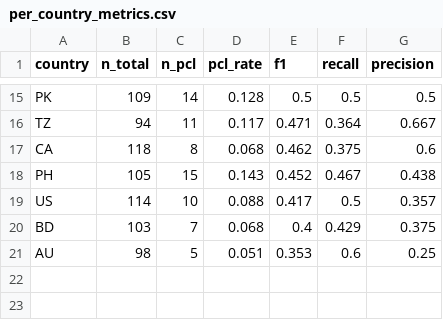
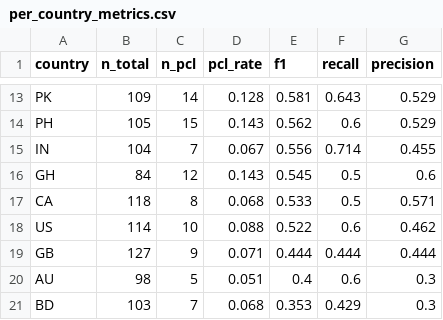
Before and after one commit to darius024/pcl-classifier, a CSV file: 5_evaluation/figures/per_country_metrics.csv, drawn as a sheet; only a part is shown, gaps mark what is left out; removed rows and columns are numbered as before the commit, all else as after; the diff covers the shown part only; the diff names each change by its address in the sheet, - before the commit and + after, or states it on an @@ line.

```diff
--- a/5_evaluation/figures/per_country_metrics.csv
+++ b/5_evaluation/figures/per_country_metrics.csv
-E13 (f1): 0.5
+E13 (f1): 0.581
-F13 (recall): 0.5
+F13 (recall): 0.643
-G13 (precision): 0.5
+G13 (precision): 0.529
-row 16: TZ | 94 | 11 | 0.117 | 0.471 | 0.364 | 0.667
-row 17: CA | 118 | 8 | 0.068 | 0.462 | 0.375 | 0.6
-E14 (f1): 0.452
+E14 (f1): 0.562
-F14 (recall): 0.467
+F14 (recall): 0.6
-G14 (precision): 0.438
+G14 (precision): 0.529
+row 15: IN | 104 | 7 | 0.067 | 0.556 | 0.714 | 0.455
+row 16: GH | 84 | 12 | 0.143 | 0.545 | 0.5 | 0.6
+row 17: CA | 118 | 8 | 0.068 | 0.533 | 0.5 | 0.571
-E18 (f1): 0.417
+E18 (f1): 0.522
-F18 (recall): 0.5
+F18 (recall): 0.6
-G18 (precision): 0.357
+G18 (precision): 0.462
-row 20: BD | 103 | 7 | 0.068 | 0.4 | 0.429 | 0.375
+row 19: GB | 127 | 9 | 0.071 | 0.444 | 0.444 | 0.444
-E20 (f1): 0.353
+E20 (f1): 0.4
-G20 (precision): 0.25
+G20 (precision): 0.3
+row 21: BD | 103 | 7 | 0.068 | 0.353 | 0.429 | 0.3
```
Also changed, not shown: 5 added rows, 7 removed rows and 18 edited cells elsewhere in this file, 5_evaluation/figures/classification_report.csv, 5_evaluation/figures/metrics_summary.csv, 31 other files.
